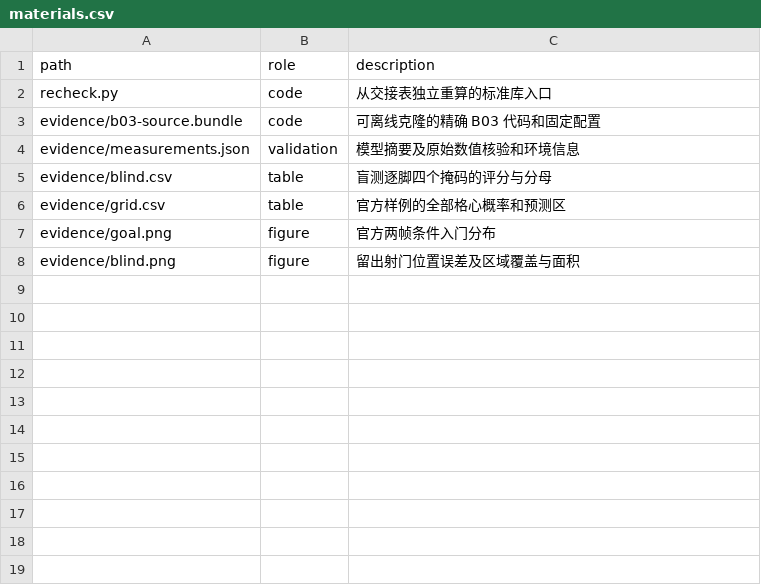
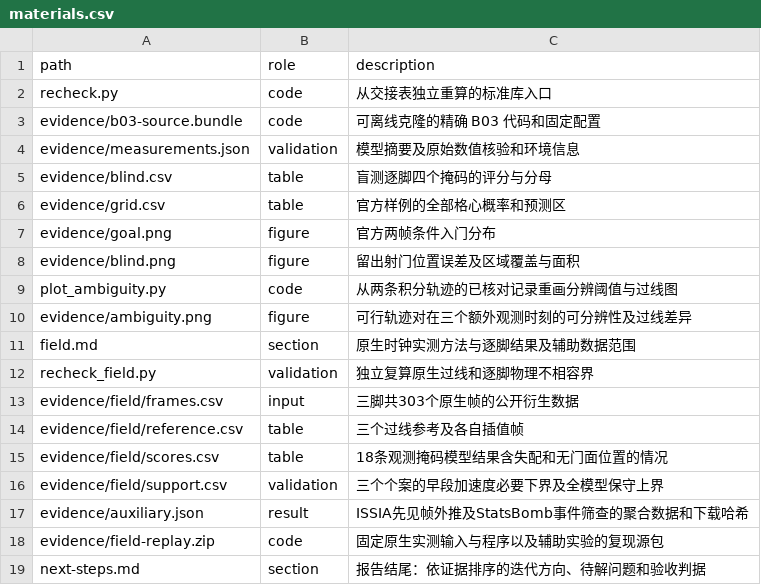
Before and after one commit to Emxy-Yang-2236/UPC_2026, a CSV file: report/materials.csv, drawn as a sheet.

Commit message:
Hand off reproducible B report with match tests and iteration priorities

```diff
--- a/report/materials.csv
+++ b/report/materials.csv
@@ -8 +8,12 @@ evidence/goal.png,figure,官方两帧条件入门分布
 evidence/blind.png,figure,留出射门位置误差及区域覆盖与面积
+plot_ambiguity.py,code,从两条积分轨迹的已核对记录重画分辨阈值与过线图
+evidence/ambiguity.png,figure,可行轨迹对在三个额外观测时刻的可分辨性及过线差异
+field.md,section,原生时钟实测方法与逐脚结果及辅助数据范围
+recheck_field.py,validation,独立复算原生过线和逐脚物理不相容界
+evidence/field/frames.csv,input,三脚共303个原生帧的公开衍生数据
+evidence/field/reference.csv,table,三个过线参考及各自插值帧
+evidence/field/scores.csv,table,18条观测掩码模型结果含失配和无门面位置的情况
+evidence/field/support.csv,validation,三个个案的早段加速度必要下界及全模型保守上界
+evidence/auxiliary.json,result,ISSIA先见帧外推及StatsBomb事件筛查的聚合数据和下载哈希
+evidence/field-replay.zip,code,固定原生实测输入与程序以及辅助实验的复现源包
+next-steps.md,section,报告结尾：依证据排序的迭代方向、待解问题和验收判据
```
Also changed, not shown: 18 other files.
